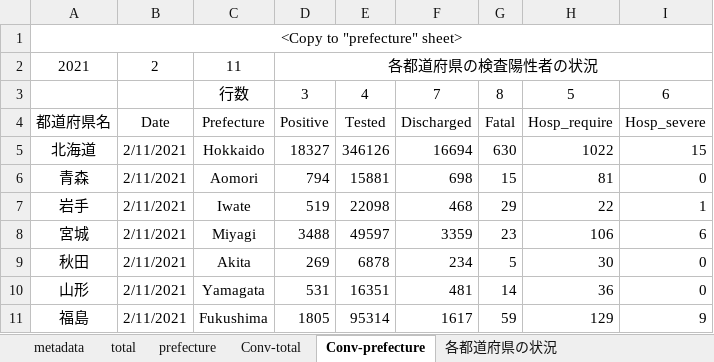
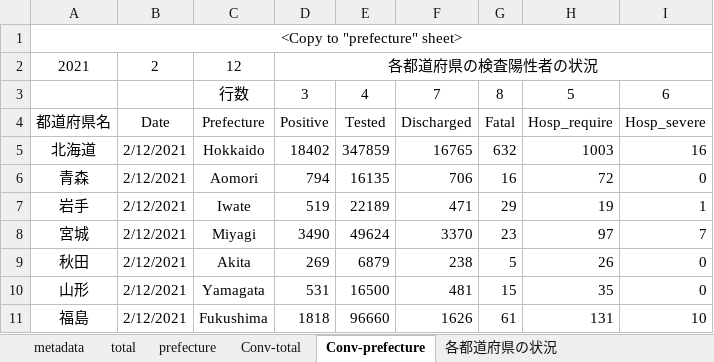
Before and after one commit to lisphilar/covid19-sir, an Excel workbook: data/japan/covid_jpn.xlsx, sheet Conv-prefecture, drawn as a sheet; only a part is shown; values as stored, in another font and other column widths than the file's, no borders; the diff covers the shown part only; the diff names each change by its address in the sheet, - before the commit and + after, or states it on an @@ line.

```diff
--- a/data/japan/covid_jpn.xlsx (sheet Conv-prefecture)
+++ b/data/japan/covid_jpn.xlsx (sheet Conv-prefecture)
-C2: 11
+C2: 12
-B5:B11: 2/11/2021
+B5:B11: 2/12/2021
-D5: 18327
+D5: 18402
-E5: 346126
+E5: 347859
-F5: 16694
+F5: 16765
-G5: 630
+G5: 632
-H5: 1022
+H5: 1003
-I5: 15
+I5: 16
-E6: 15881
+E6: 16135
-F6: 698
+F6: 706
-G6: 15
+G6: 16
-H6: 81
+H6: 72
-E7: 22098
+E7: 22189
-F7: 468
+F7: 471
-H7: 22
+H7: 19
-D8: 3488
+D8: 3490
-E8: 49597
+E8: 49624
-F8: 3359
+F8: 3370
-H8: 106
+H8: 97
-I8: 6
+I8: 7
-E9: 6878
+E9: 6879
-F9: 234
+F9: 238
-H9: 30
+H9: 26
-E10: 16351
+E10: 16500
-G10: 14
+G10: 15
-H10: 36
+H10: 35
-D11: 1805
+D11: 1818
-E11: 95314
+E11: 96660
-F11: 1617
+F11: 1626
-G11: 59
+G11: 61
-H11: 129
+H11: 131
-I11: 9
+I11: 10
```
Also changed, not shown: 223 edited cells elsewhere in this sheet, sheet prefecture, sheet 各都道府県の状況, sheet Conv-total, sheet total, 2 other files.
